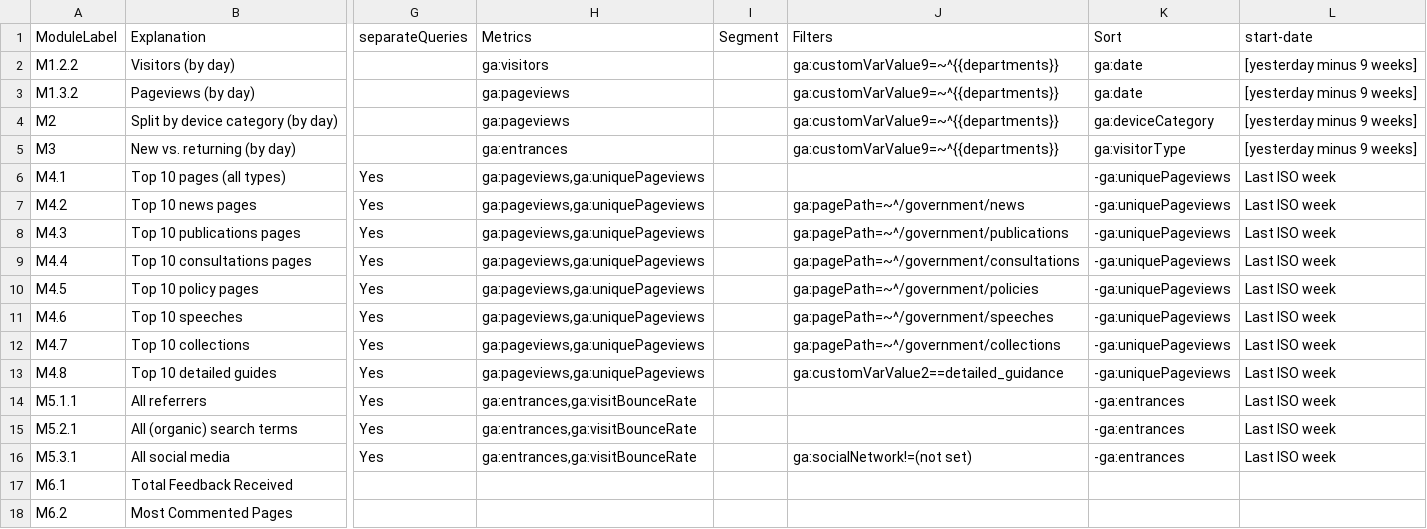
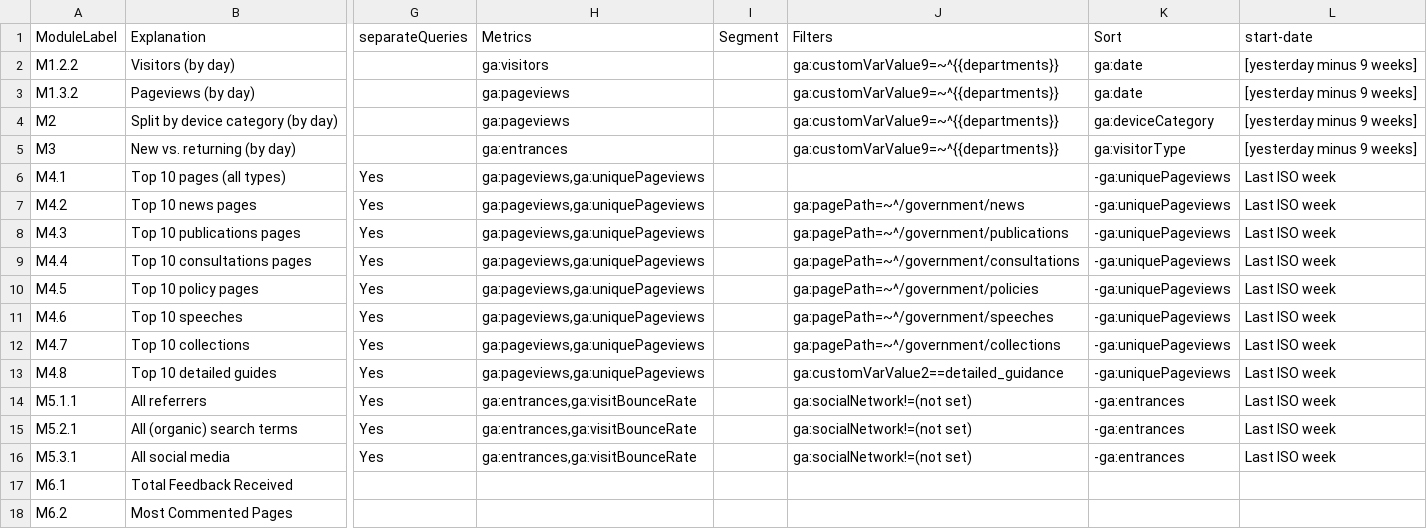
Before and after one commit to alphagov/pp-content-dashboards, a CSV file: collector-config/GoogleAnalyticsQueries - Searches.csv, drawn as a sheet; only a part is shown, gaps mark what is left out; the diff names each change by its address in the sheet, - before the commit and + after, or states it on an @@ line.

Commit message:
CSV update

```diff
--- a/collector-config/GoogleAnalyticsQueries - Searches.csv
+++ b/collector-config/GoogleAnalyticsQueries - Searches.csv
-J14:J15 (Filters): (empty)
+J14:J15 (Filters): ga:socialNetwork!=(not set)
```
